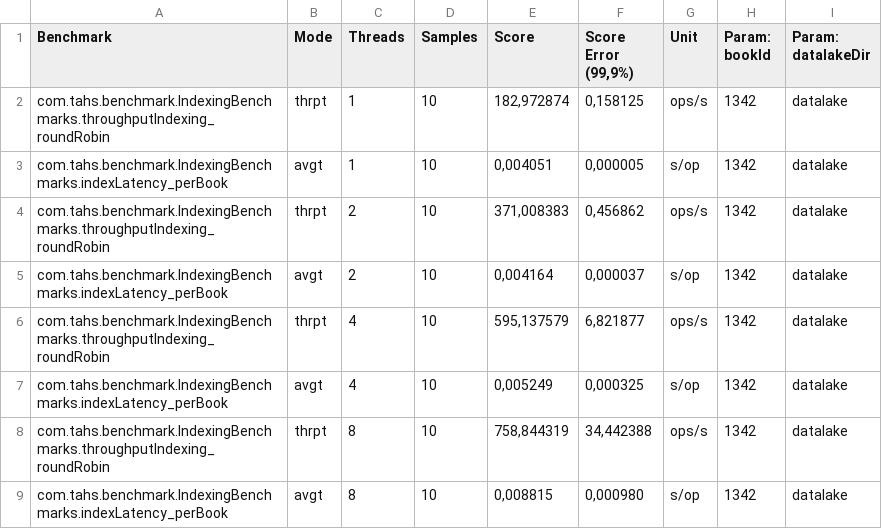
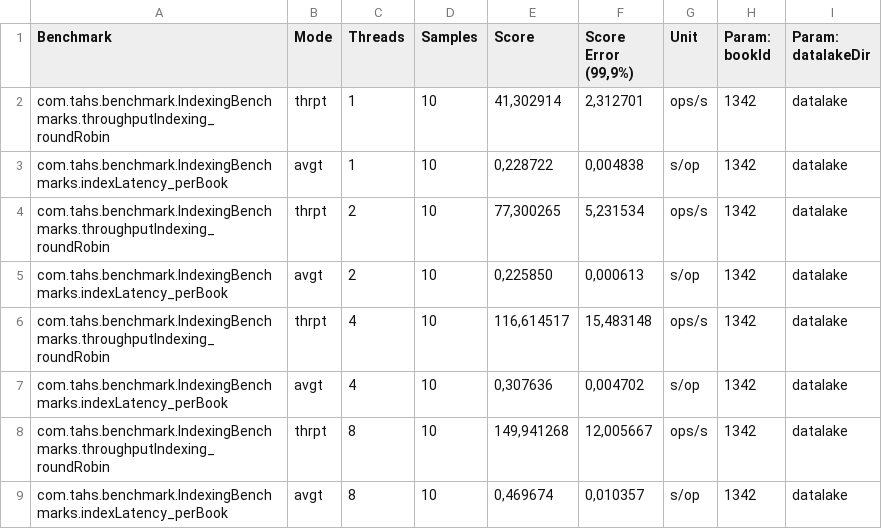
Before and after one commit to The-almost-honor-students/Stage_2, a CSV file: benchmarking_results/indexing/data/indexing_agg.csv, drawn as a sheet.

```diff
--- a/benchmarking_results/indexing/data/indexing_agg.csv
+++ b/benchmarking_results/indexing/data/indexing_agg.csv
@@ -1,9 +1,9 @@
 "Benchmark","Mode","Threads","Samples","Score","Score Error (99,9%)","Unit","Param: bookId","Param: datalakeDir"
-"com.tahs.benchmark.IndexingBenchmarks.throughputIndexing_roundRobin","thrpt",1,10,"182,972874","0,158125","ops/s",1342,datalake
-"com.tahs.benchmark.IndexingBenchmarks.indexLatency_perBook","avgt",1,10,"0,004051","0,000005","s/op",1342,datalake
-"com.tahs.benchmark.IndexingBenchmarks.throughputIndexing_roundRobin","thrpt",2,10,"371,008383","0,456862","ops/s",1342,datalake
-"com.tahs.benchmark.IndexingBenchmarks.indexLatency_perBook","avgt",2,10,"0,004164","0,000037","s/op",1342,datalake
-"com.tahs.benchmark.IndexingBenchmarks.throughputIndexing_roundRobin","thrpt",4,10,"595,137579","6,821877","ops/s",1342,datalake
-"com.tahs.benchmark.IndexingBenchmarks.indexLatency_perBook","avgt",4,10,"0,005249","0,000325","s/op",1342,datalake
-"com.tahs.benchmark.IndexingBenchmarks.throughputIndexing_roundRobin","thrpt",8,10,"758,844319","34,442388","ops/s",1342,datalake
-"com.tahs.benchmark.IndexingBenchmarks.indexLatency_perBook","avgt",8,10,"0,008815","0,000980","s/op",1342,datalake
+"com.tahs.benchmark.IndexingBenchmarks.throughputIndexing_roundRobin","thrpt",1,10,"41,302914","2,312701","ops/s",1342,datalake
+"com.tahs.benchmark.IndexingBenchmarks.indexLatency_perBook","avgt",1,10,"0,228722","0,004838","s/op",1342,datalake
+"com.tahs.benchmark.IndexingBenchmarks.throughputIndexing_roundRobin","thrpt",2,10,"77,300265","5,231534","ops/s",1342,datalake
+"com.tahs.benchmark.IndexingBenchmarks.indexLatency_perBook","avgt",2,10,"0,225850","0,000613","s/op",1342,datalake
+"com.tahs.benchmark.IndexingBenchmarks.throughputIndexing_roundRobin","thrpt",4,10,"116,614517","15,483148","ops/s",1342,datalake
+"com.tahs.benchmark.IndexingBenchmarks.indexLatency_perBook","avgt",4,10,"0,307636","0,004702","s/op",1342,datalake
+"com.tahs.benchmark.IndexingBenchmarks.throughputIndexing_roundRobin","thrpt",8,10,"149,941268","12,005667","ops/s",1342,datalake
+"com.tahs.benchmark.IndexingBenchmarks.indexLatency_perBook","avgt",8,10,"0,469674","0,010357","s/op",1342,datalake
```
Also changed, not shown: benchmarking_results/indexing/data/indexing_iterations_t1.csv, benchmarking_results/indexing/data/indexing_iterations_t2.csv, 15 other files.
